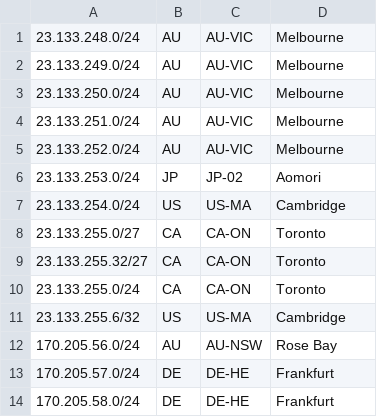
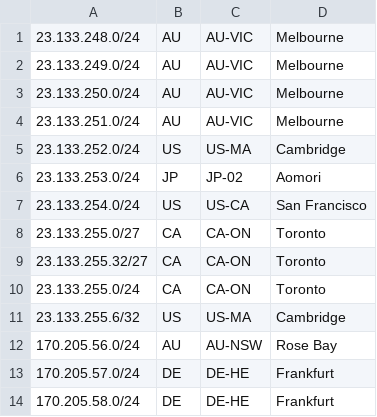
Before and after one commit to Chromatic-Garden-Sites/beakonet, a CSV file: netinfo/geofeed.csv, drawn as a sheet; only a part is shown.

Commit message:
Fix stupid invalid location

```diff
--- a/netinfo/geofeed.csv
+++ b/netinfo/geofeed.csv
@@ -4,5 +4,5 @@
 23.133.251.0/24,AU,AU-VIC,Melbourne,
-23.133.252.0/24,AU,AU-VIC,Melbourne,
+23.133.252.0/24,US,US-MA,Cambridge,
 23.133.253.0/24,JP,JP-02,Aomori,
-23.133.254.0/24,US,US-MA,Cambridge,
+23.133.254.0/24,US,US-CA,San Francisco,
 23.133.255.0/27,CA,CA-ON,Toronto,
```
